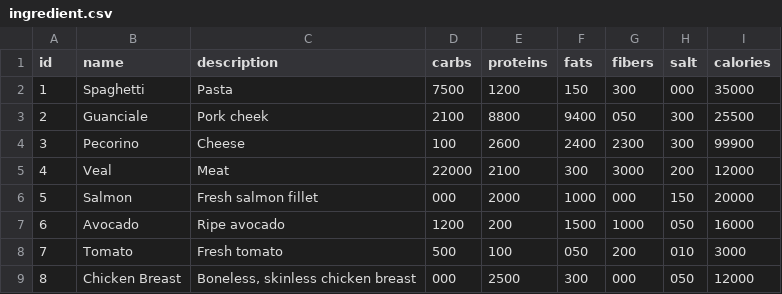
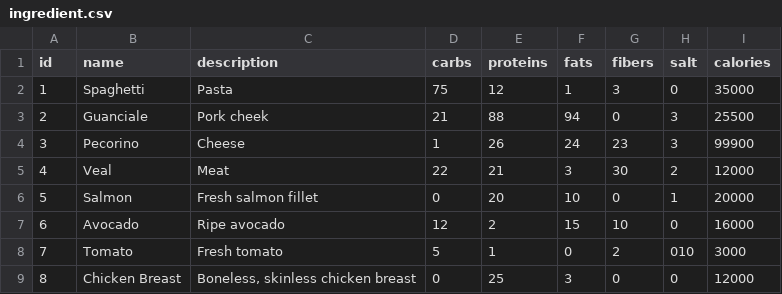
Before and after one commit to FlinkFood/FlinkFood, a CSV file: postgres_entrypoint/imports/ingredient.csv, drawn as a sheet.

Commit message:
removed decimal values tested

```diff
--- a/postgres_entrypoint/imports/ingredient.csv
+++ b/postgres_entrypoint/imports/ingredient.csv
@@ -1,9 +1,9 @@
 id,name,description,carbs,proteins,fats,fibers,salt,calories
-1,Spaghetti,Pasta,7500,1200,150,300,000,35000
-2,Guanciale,Pork cheek,2100,8800,9400,050,300,25500
-3,Pecorino,Cheese,100,2600,2400,2300,300,99900
-4,Veal,Meat,22000,2100,300,3000,200,12000
-5,Salmon,Fresh salmon fillet,000,2000,1000,000,150,20000
-6,Avocado,Ripe avocado,1200,200,1500,1000,050,16000
-7,Tomato,Fresh tomato,500,100,050,200,010,3000
-8,Chicken Breast,"Boneless, skinless chicken breast",000,2500,300,000,050,12000
+1,Spaghetti,Pasta,75,12,1,3,0,35000
+2,Guanciale,Pork cheek,21,88,94,0,3,25500
+3,Pecorino,Cheese,1,26,24,23,3,99900
+4,Veal,Meat,22,21,3,30,2,12000
+5,Salmon,Fresh salmon fillet,0,20,10,0,1,20000
+6,Avocado,Ripe avocado,12,2,15,10,0,16000
+7,Tomato,Fresh tomato,5,1,0,2,010,3000
+8,Chicken Breast,"Boneless, skinless chicken breast",0,25,3,0,0,12000
```
Also changed, not shown: postgres_entrypoint/imports/dish.csv, postgres_entrypoint/imports/order.csv, 3 other files.
